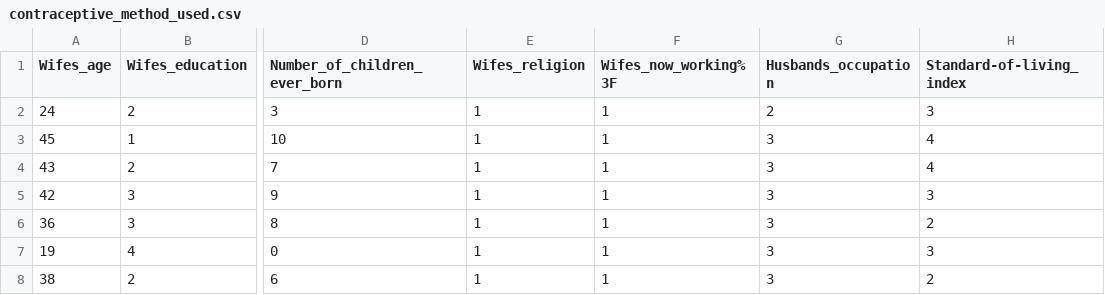
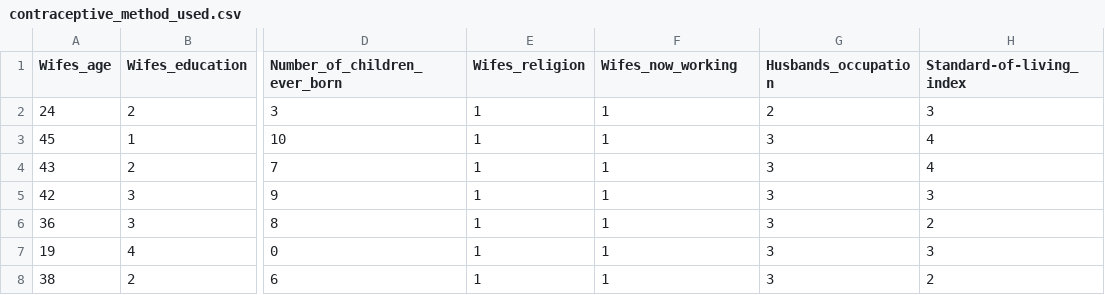
Before and after one commit to crpazminos/Datos-Abiertos, a CSV file: contraceptive_method_used.csv, drawn as a sheet; only a part is shown, gaps mark what is left out; the diff names each change by its address in the sheet, - before the commit and + after, or states it on an @@ line.

Commit message:
Correcciones a los indices

```diff
--- a/contraceptive_method_used.csv
+++ b/contraceptive_method_used.csv
-F1: Wifes_now_working%3F
+F1: Wifes_now_working
```
